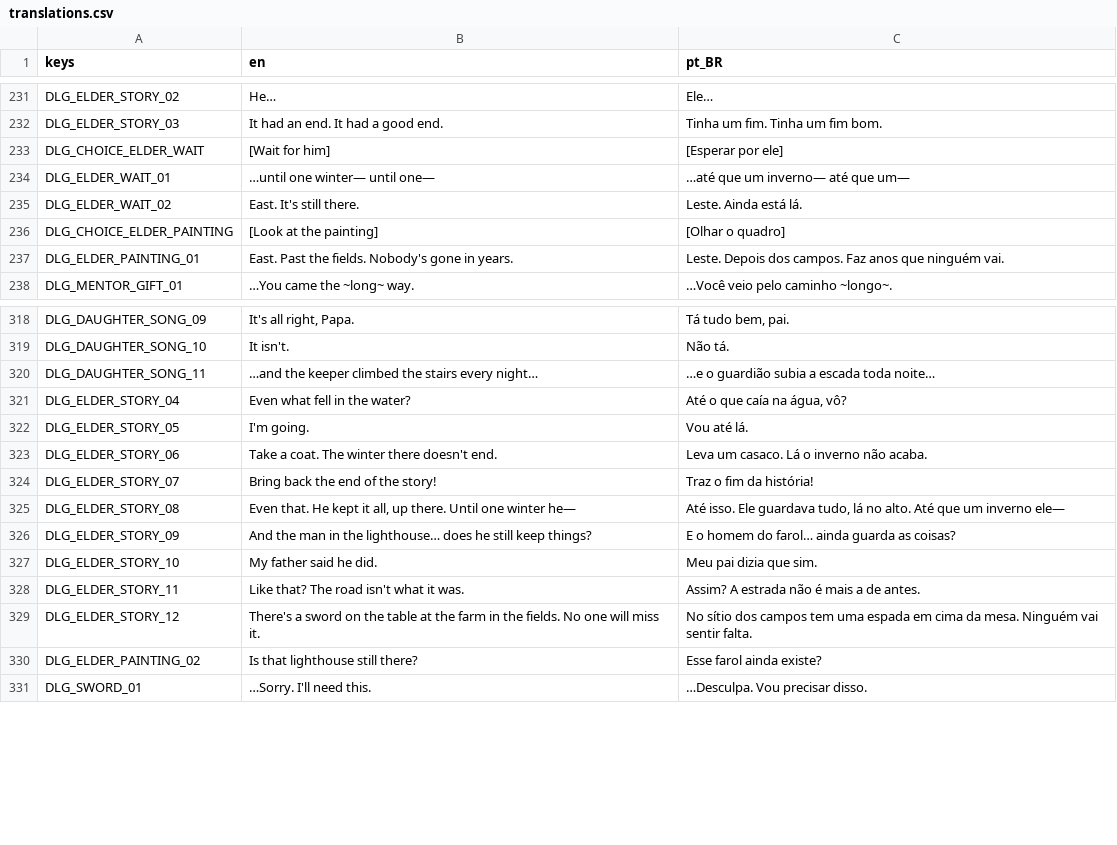
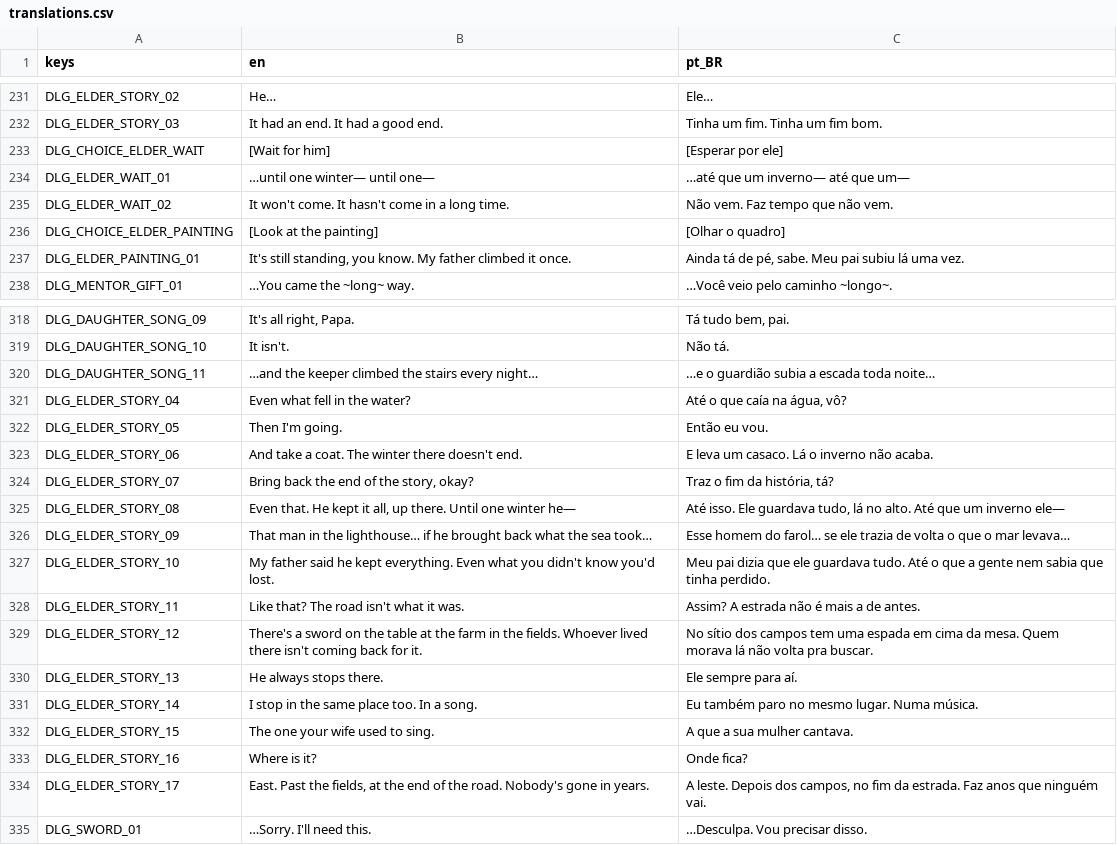
Before and after one commit to pdroacordi/memorina, a CSV file: i18n/translations.csv, drawn as a sheet; only a part is shown, gaps mark what is left out.

Commit message:
feat(story): the elder's story flows and the painting is seen
The elder's talk is rewritten so each line answers the last: the girl says he
always stops there, Ivo recognises his own lost song in it, asks where the
lighthouse is before he says he is going, and the sword and coat follow. The
camera goes to the lighthouse painting when the elder looks at it and when Ivo
walks to it, and Ivo turns back to the elder after. The painting is redrawn at
20x28 art px; the old 9x13 cut showed no lighthouse.

Roadmap: STORY-41

```diff
--- a/i18n/translations.csv
+++ b/i18n/translations.csv
@@ -234,5 +234,5 @@ DLG_CHOICE_ELDER_WAIT,[Wait for him],[Esperar por ele]
 DLG_ELDER_WAIT_01,…until one winter— until one—,…até que um inverno— até que um—
-DLG_ELDER_WAIT_02,East. It's still there.,Leste. Ainda está lá.
+DLG_ELDER_WAIT_02,It won't come. It hasn't come in a long time.,Não vem. Faz tempo que não vem.
 DLG_CHOICE_ELDER_PAINTING,[Look at the painting],[Olhar o quadro]
-DLG_ELDER_PAINTING_01,East. Past the fields. Nobody's gone in years.,Leste. Depois dos campos. Faz anos que ninguém vai.
+DLG_ELDER_PAINTING_01,"It's still standing, you know. My father climbed it once.","Ainda tá de pé, sabe. Meu pai subiu lá uma vez."
 DLG_MENTOR_GIFT_01,…You came the ~long~ way.,…Você veio pelo caminho ~longo~.
@@ -321,11 +321,15 @@ DLG_DAUGHTER_SONG_11,…and the keeper climbed the stairs every night…,…e o
 DLG_ELDER_STORY_04,Even what fell in the water?,"Até o que caía na água, vô?"
-DLG_ELDER_STORY_05,I'm going.,Vou até lá.
-DLG_ELDER_STORY_06,Take a coat. The winter there doesn't end.,Leva um casaco. Lá o inverno não acaba.
-DLG_ELDER_STORY_07,Bring back the end of the story!,Traz o fim da história!
+DLG_ELDER_STORY_05,Then I'm going.,Então eu vou.
+DLG_ELDER_STORY_06,And take a coat. The winter there doesn't end.,E leva um casaco. Lá o inverno não acaba.
+DLG_ELDER_STORY_07,"Bring back the end of the story, okay?","Traz o fim da história, tá?"
 DLG_ELDER_STORY_08,"Even that. He kept it all, up there. Until one winter he—","Até isso. Ele guardava tudo, lá no alto. Até que um inverno ele—"
-DLG_ELDER_STORY_09,And the man in the lighthouse… does he still keep things?,E o homem do farol… ainda guarda as coisas?
-DLG_ELDER_STORY_10,My father said he did.,Meu pai dizia que sim.
+DLG_ELDER_STORY_09,That man in the lighthouse… if he brought back what the sea took…,Esse homem do farol… se ele trazia de volta o que o mar levava…
+DLG_ELDER_STORY_10,My father said he kept everything. Even what you didn't know you'd lost.,Meu pai dizia que ele guardava tudo. Até o que a gente nem sabia que tinha perdido.
 DLG_ELDER_STORY_11,Like that? The road isn't what it was.,Assim? A estrada não é mais a de antes.
-DLG_ELDER_STORY_12,There's a sword on the table at the farm in the fields. No one will miss it.,No sítio dos campos tem uma espada em cima da mesa. Ninguém vai sentir falta.
-DLG_ELDER_PAINTING_02,Is that lighthouse still there?,Esse farol ainda existe?
+DLG_ELDER_STORY_12,There's a sword on the table at the farm in the fields. Whoever lived there isn't coming back for it.,No sítio dos campos tem uma espada em cima da mesa. Quem morava lá não volta pra buscar.
+DLG_ELDER_STORY_13,He always stops there.,Ele sempre para aí.
+DLG_ELDER_STORY_14,I stop in the same place too. In a song.,Eu também paro no mesmo lugar. Numa música.
+DLG_ELDER_STORY_15,The one your wife used to sing.,A que a sua mulher cantava.
+DLG_ELDER_STORY_16,Where is it?,Onde fica?
+DLG_ELDER_STORY_17,"East. Past the fields, at the end of the road. Nobody's gone in years.","A leste. Depois dos campos, no fim da estrada. Faz anos que ninguém vai."
 DLG_SWORD_01,…Sorry. I'll need this.,…Desculpa. Vou precisar disso.
```
Also changed, not shown: 57 other files.
